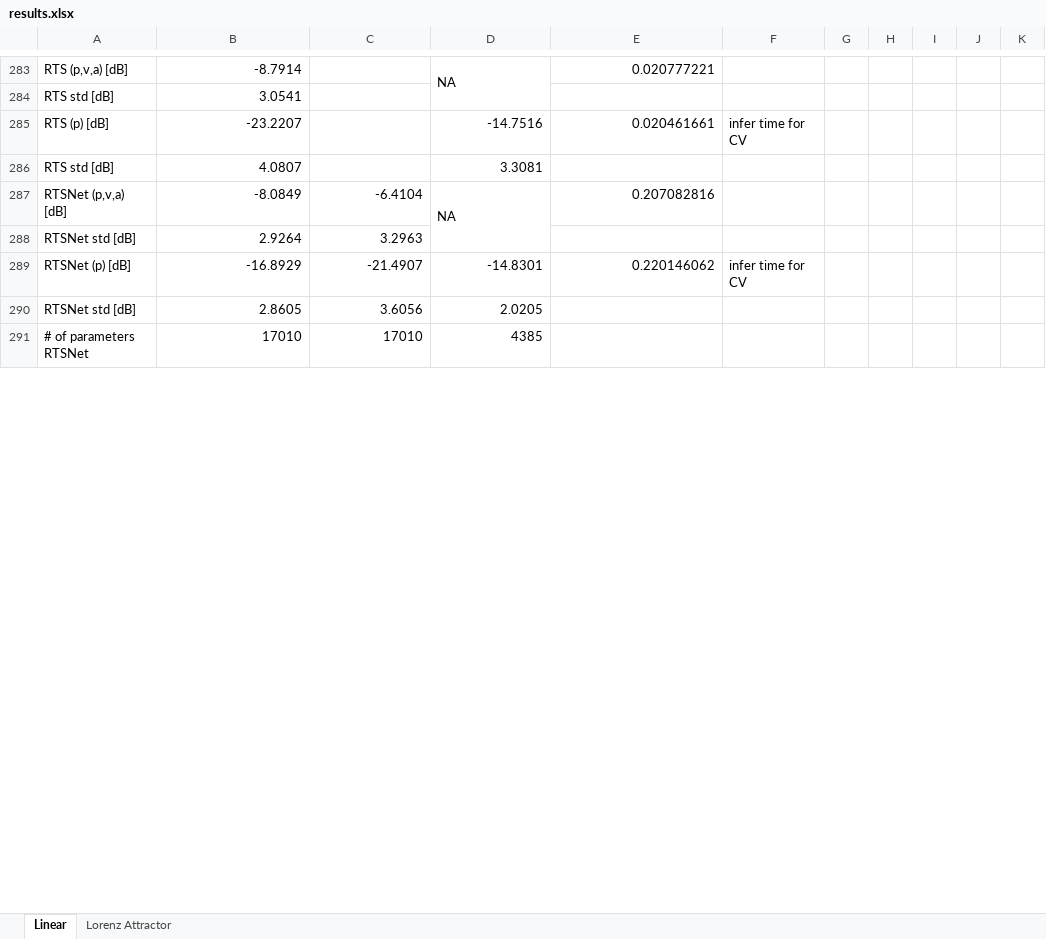
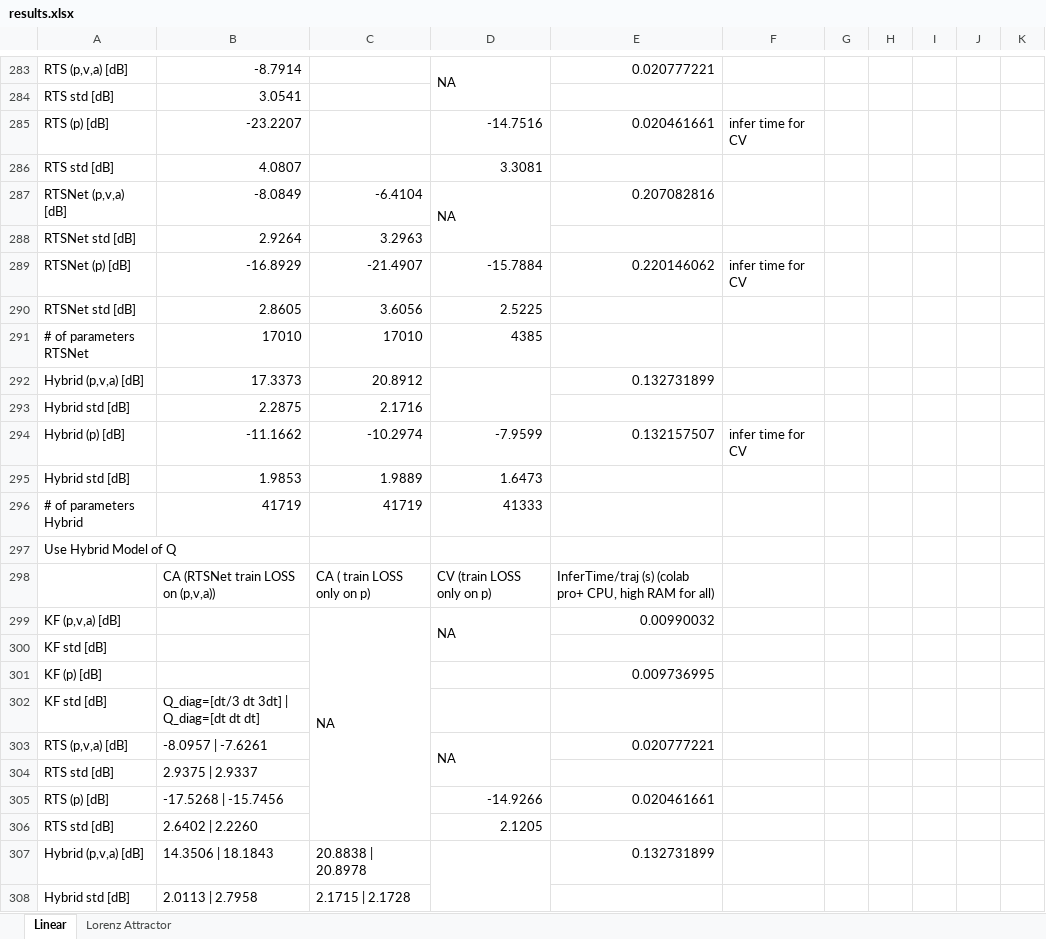
Before and after one commit to KalmanNet/RTSNet_TSP, an Excel workbook: results.xlsx, sheet Linear, drawn as a sheet; only a part is shown, gaps mark what is left out; values as stored, in another font and other column widths than the file's, no cell formats; the diff covers the shown part only; the diff names each change by its address in the sheet, - before the commit and + after, or states it on an @@ line.

```diff
--- a/results.xlsx (sheet Linear)
+++ b/results.xlsx (sheet Linear)
-D289: -14.8301
+D289: -15.7884
-D290: 2.0205
+D290: 2.5225
+row 292: Hybrid (p,v,a) [dB] | 17.3373 | 20.8912 |  | 0.132731899
+row 293: Hybrid std [dB] | 2.2875 | 2.1716
+row 294: Hybrid (p) [dB] | -11.1662 | -10.2974 | -7.9599 | 0.132157507 | infer time for CV
+row 295: Hybrid std [dB] | 1.9853 | 1.9889 | 1.6473
+row 296: # of parameters Hybrid | 41719 | 41719 | 41333
+row 297: Use Hybrid Model of Q
+row 298:  | CA (RTSNet train LOSS on (p,v,a)) | CA ( train LOSS only on p) | CV (train LOSS only on p) | InferTime/traj (s) (colab pro+ CPU, high RAM for all)
+row 299: KF (p,v,a) [dB] |  | NA | NA | 0.00990032
+row 300: KF std [dB]
+row 301: KF (p) [dB] |  |  |  | 0.009736995
+row 302: KF std [dB] | Q_diag=[dt/3 dt 3dt] | Q_diag=[dt dt dt]
+row 303: RTS (p,v,a) [dB] | -8.0957 | -7.6261 |  | NA | 0.020777221
+row 304: RTS std [dB] | 2.9375 | 2.9337
+row 305: RTS (p) [dB] | -17.5268 | -15.7456 |  | -14.9266 | 0.020461661
+row 306: RTS std [dB] | 2.6402 | 2.2260 |  | 2.1205
+row 307: Hybrid (p,v,a) [dB] | 14.3506 | 18.1843 | 20.8838 | 20.8978 |  | 0.132731899
+row 308: Hybrid std [dB] | 2.0113 | 2.7958 | 2.1715 | 2.1728
```
Also changed, not shown: 29 added rows and 4 edited cells elsewhere in this sheet, cell formats, 4 other files.
